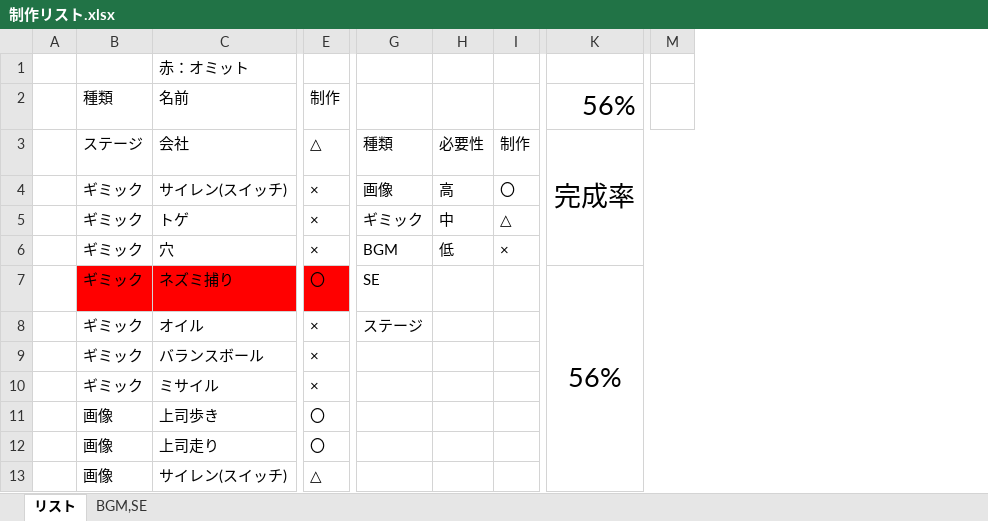
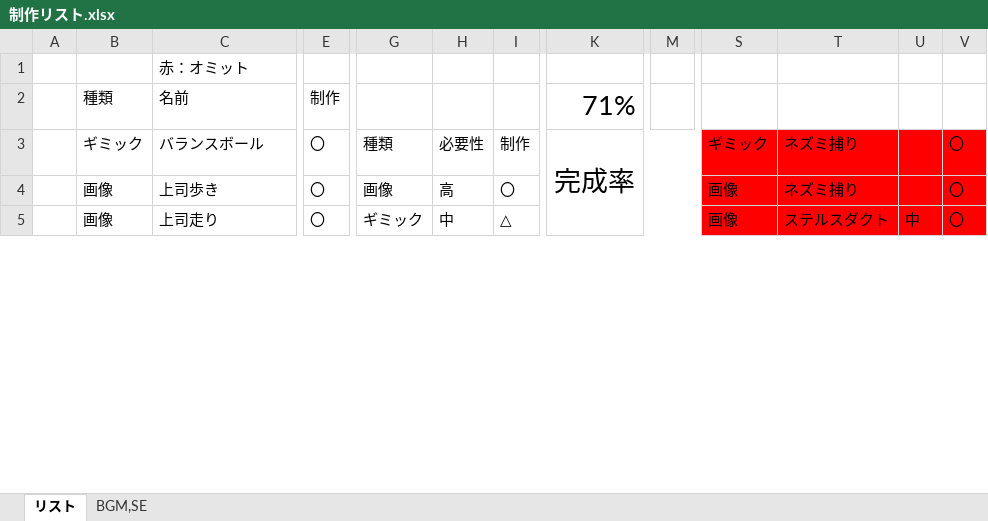
Before and after one commit to arcase6/GGJ2019-C, an Excel workbook: 制作リスト.xlsx, sheet リスト, drawn as a sheet; only a part is shown, gaps mark what is left out; values as stored, in another font and other column widths than the file's, no borders; removed rows and columns are numbered as before the commit, all else as after; rows hold the shown columns only; the diff covers the shown part only; the diff names each change by its address in the sheet, - before the commit and + after, or states it on an @@ line.

Commit message:
Update 制作リスト.xlsx

```diff
--- a/制作リスト.xlsx (sheet リスト)
+++ b/制作リスト.xlsx (sheet リスト)
-column M, empty
+column M, empty
+column S, rows 3-5: ギミック | 画像 | 画像
+column T, rows 3-5: ネズミ捕り | ネズミ捕り | ステルスダクト
+column U, row 5: 中
+column V, rows 3-5: all 〇
-K2: 56%
+K2: 71%
-B3: ステージ
+B3: ギミック
-C3: 会社
+C3: バランスボール
-E3: △
+E3: 〇
-K3:M6 merged
+K3:Q6 merged
-row 4:  | ギミック | サイレン(スイッチ) | × | 画像 | 高 | 〇
-row 5:  | ギミック | トゲ | × | ギミック | 中 | △
-row 6:  | ギミック | 穴 | × | BGM | 低 | ×
-row 7:  | ギミック | ネズミ捕り | 〇 | SE |  |  | 56%
-row 8:  | ギミック | オイル | × | ステージ
-row 9:  | ギミック | バランスボール | ×
@@ row 10 moved to row 30: ギミック @@
-G4: (empty)
+G4: 画像
-H4: (empty)
+H4: 高
-I4: (empty)
+I4: 〇
-G5: (empty)
+G5: ギミック
-H5: (empty)
+H5: 中
-I5: (empty)
+I5: △
-row 13:  | 画像 | サイレン(スイッチ) | △
```
Also changed, not shown: 8 added rows, 9 removed rows, 2 moved rows, 5 added columns, 15 edited cells and merged cells elsewhere in this sheet.
